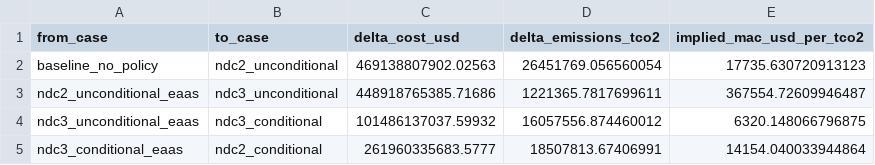
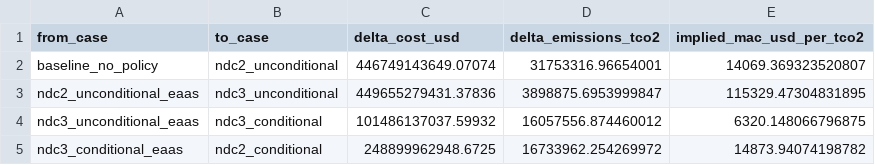
Before and after one commit to I-Sobe/gas-solar-ndc-planning-nigeria, a CSV file: results/phase8/marginal_abatement_cost.csv, drawn as a sheet.

```diff
--- a/results/phase8/marginal_abatement_cost.csv
+++ b/results/phase8/marginal_abatement_cost.csv
@@ -1,5 +1,5 @@
 from_case,to_case,delta_cost_usd,delta_emissions_tco2,implied_mac_usd_per_tco2
-baseline_no_policy,ndc2_unconditional,469138807902.02563,26451769.056560054,17735.630720913123
-ndc2_unconditional_eaas,ndc3_unconditional,448918765385.71686,1221365.7817699611,367554.72609946487
+baseline_no_policy,ndc2_unconditional,446749143649.07074,31753316.96654001,14069.369323520807
+ndc2_unconditional_eaas,ndc3_unconditional,449655279431.37836,3898875.6953999847,115329.47304831895
 ndc3_unconditional_eaas,ndc3_conditional,101486137037.59932,16057556.874460012,6320.148066796875
-ndc3_conditional_eaas,ndc2_conditional,261960335683.5777,18507813.67406991,14154.040033944864
+ndc3_conditional_eaas,ndc2_conditional,248899962948.6725,16733962.254269972,14873.94074198782
```
Also changed, not shown: results/monte_carlo/monte_carlo_summary.csv, results/phase8/decomposition_table.csv, 22 other files.
